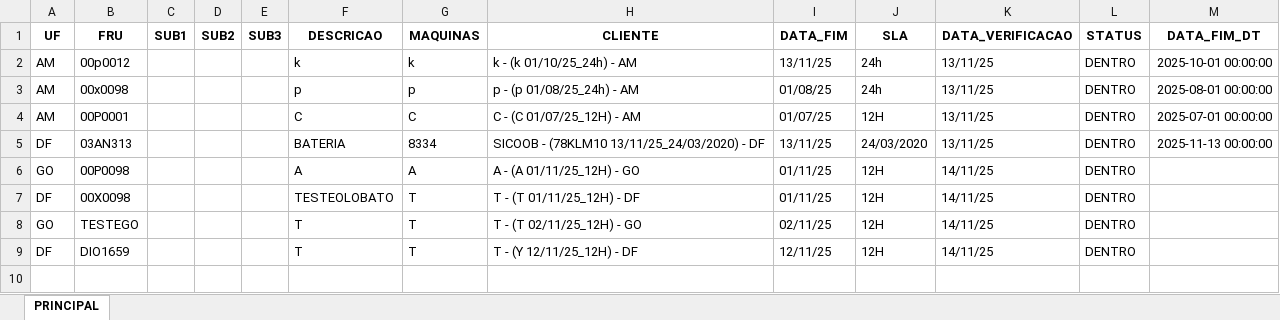
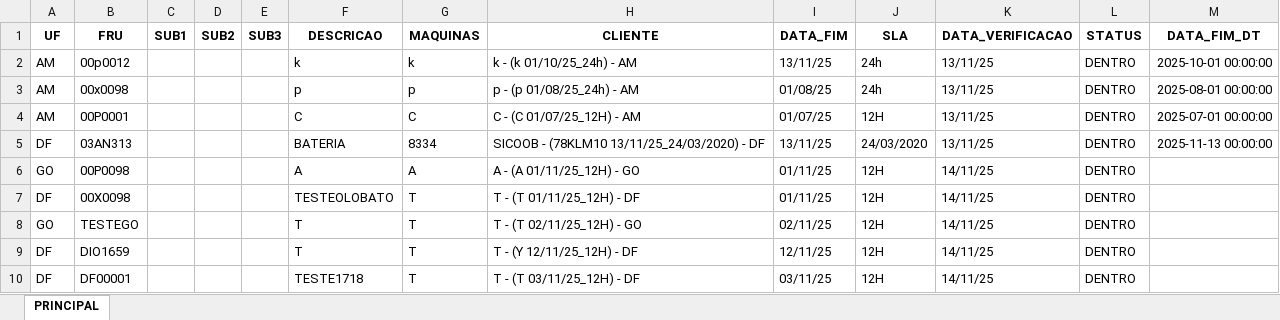
Before and after one commit to otavilobato/pecas1, an Excel workbook: SALDO_PECAS.xlsx, sheet PRINCIPAL, drawn as a sheet; values as stored, in another font and other column widths than the file's, no borders; the diff names each change by its address in the sheet, - before the commit and + after, or states it on an @@ line.

Commit message:
Atualização automática SALDO_PECAS (14/11/2025 20:18)

```diff
--- a/SALDO_PECAS.xlsx (sheet PRINCIPAL)
+++ b/SALDO_PECAS.xlsx (sheet PRINCIPAL)
+row 10: DF | DF00001 |  |  |  | TESTE1718 | T | T - (T 03/11/25_12H) - DF | 03/11/25 | 12H | 14/11/25 | DENTRO
```
